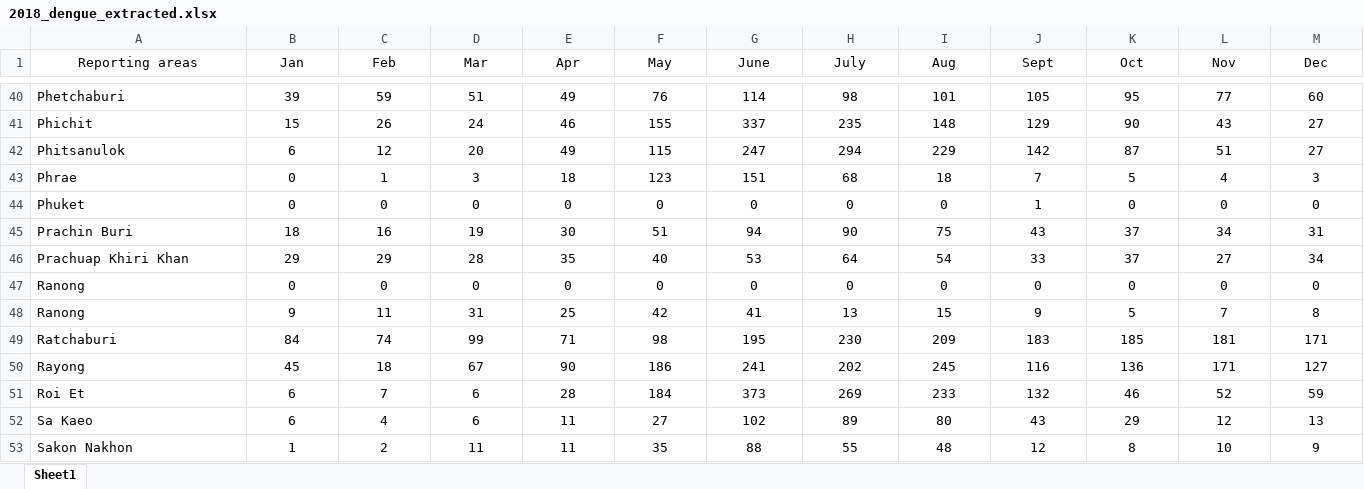
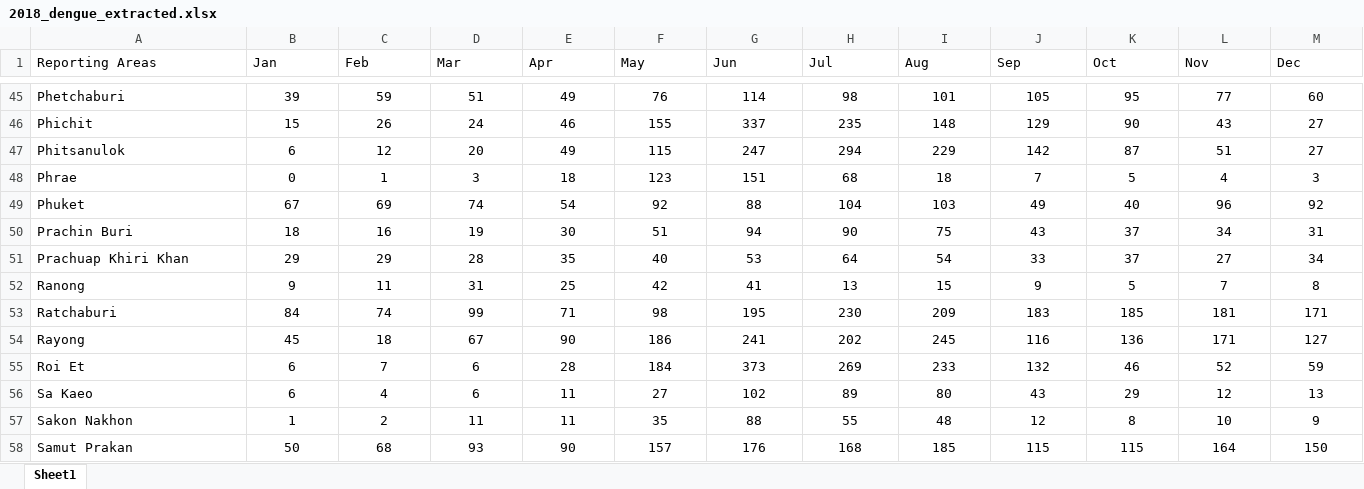
Before and after one commit to datascience-mobi-2023/topic04_team04, an Excel workbook: 2018_dengue_extracted.xlsx, sheet Sheet1, drawn as a sheet; only a part is shown, gaps mark what is left out; the shorter side is filled out with more unchanged rows; values as stored, in another font and other column widths than the file's, no borders; charts and pictures and conditional formats not drawn; removed rows and columns are numbered as before the commit, all else as after; the diff covers the shown part only; the diff names each change by its address in the sheet, - before the commit and + after, or states it on an @@ line.

```diff
--- a/2018_dengue_extracted.xlsx (sheet Sheet1)
+++ b/2018_dengue_extracted.xlsx (sheet Sheet1)
-A1: Reporting areas
+A1: Reporting Areas
-A1:M1 alignment: center
+A1:M1 alignment: left
-G1: June
+G1: Jun
-H1: July
+H1: Jul
-J1: Sept
+J1: Sep
-row 44: Phuket | 0 | 0 | 0 | 0 | 0 | 0 | 0 | 0 | 1 | 0 | 0 | 0
+row 49: Phuket | 67 | 69 | 74 | 54 | 92 | 88 | 104 | 103 | 49 | 40 | 96 | 92
-row 47: Ranong | 0 | 0 | 0 | 0 | 0 | 0 | 0 | 0 | 0 | 0 | 0 | 0
```
Also changed, not shown: 13 added rows and 12 removed rows elsewhere in this sheet, charts or pictures, 3 other files.
